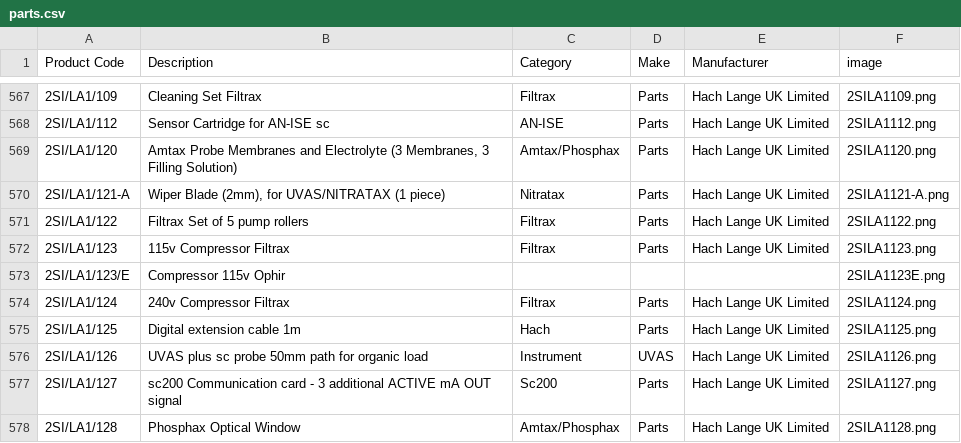
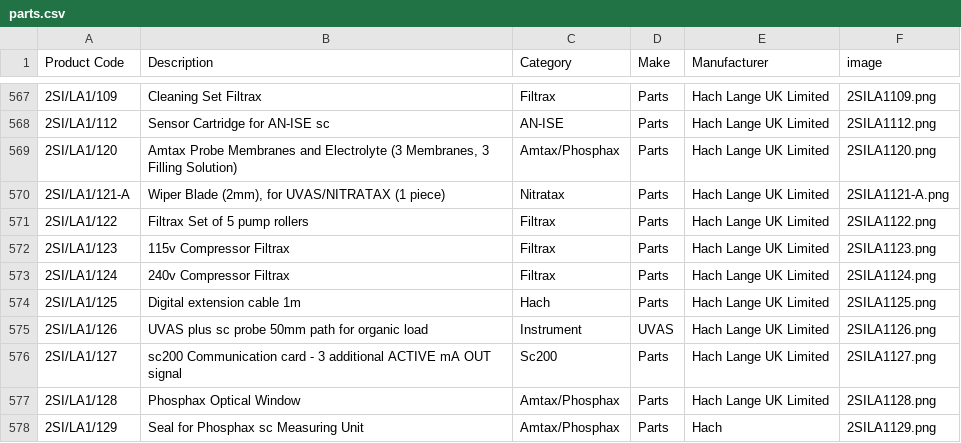
Before and after one commit to tomward0606/PartsProjectMain, a CSV file: parts.csv, drawn as a sheet; only a part is shown, gaps mark what is left out; the shorter side is filled out with more unchanged rows.

Commit message:
Delete part: 2SI/LA1/123/E

```diff
--- a/parts.csv
+++ b/parts.csv
@@ -572,3 +572,2 @@ Product Code,Description,Category,Make,Manufacturer,image
 2SI/LA1/123,115v Compressor Filtrax,Filtrax,Parts,Hach Lange UK Limited,2SILA1123.png
-2SI/LA1/123/E,Compressor 115v Ophir,,,,2SILA1123E.png
 2SI/LA1/124,240v Compressor Filtrax,Filtrax,Parts,Hach Lange UK Limited,2SILA1124.png
```
